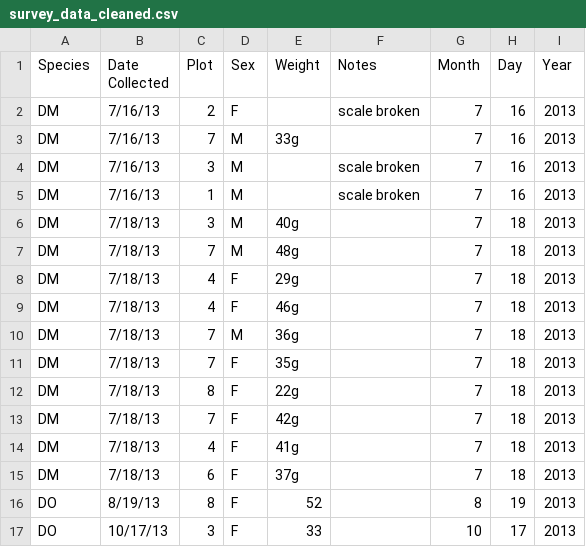
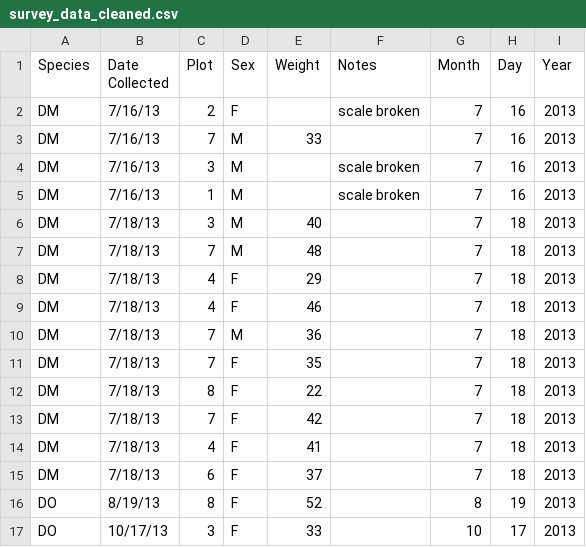
Before and after one commit to Striika/Survey, a CSV file: survey_data_cleaned.csv, drawn as a sheet; only a part is shown.

Commit message:
g weg

```diff
--- a/survey_data_cleaned.csv
+++ b/survey_data_cleaned.csv
@@ -2,15 +2,15 @@ Species,Date Collected,Plot,Sex,Weight,Notes,Month,Day,Year
 DM,7/16/13,2,F,, scale broken,7,16,2013
-DM,7/16/13,7,M,33g,,7,16,2013
+DM,7/16/13,7,M,33,,7,16,2013
 DM,7/16/13,3,M,, scale broken,7,16,2013
 DM,7/16/13,1,M,, scale broken,7,16,2013
-DM,7/18/13,3,M,40g,,7,18,2013
-DM,7/18/13,7,M,48g,,7,18,2013
-DM,7/18/13,4,F,29g,,7,18,2013
-DM,7/18/13,4,F,46g,,7,18,2013
-DM,7/18/13,7,M,36g,,7,18,2013
-DM,7/18/13,7,F,35g,,7,18,2013
-DM,7/18/13,8,F,22g,,7,18,2013
-DM,7/18/13,7,F,42g,,7,18,2013
-DM,7/18/13,4,F,41g,,7,18,2013
-DM,7/18/13,6,F,37g,,7,18,2013
+DM,7/18/13,3,M,40,,7,18,2013
+DM,7/18/13,7,M,48,,7,18,2013
+DM,7/18/13,4,F,29,,7,18,2013
+DM,7/18/13,4,F,46,,7,18,2013
+DM,7/18/13,7,M,36,,7,18,2013
+DM,7/18/13,7,F,35,,7,18,2013
+DM,7/18/13,8,F,22,,7,18,2013
+DM,7/18/13,7,F,42,,7,18,2013
+DM,7/18/13,4,F,41,,7,18,2013
+DM,7/18/13,6,F,37,,7,18,2013
 DO,8/19/13,8,F,52,,8,19,2013
```
